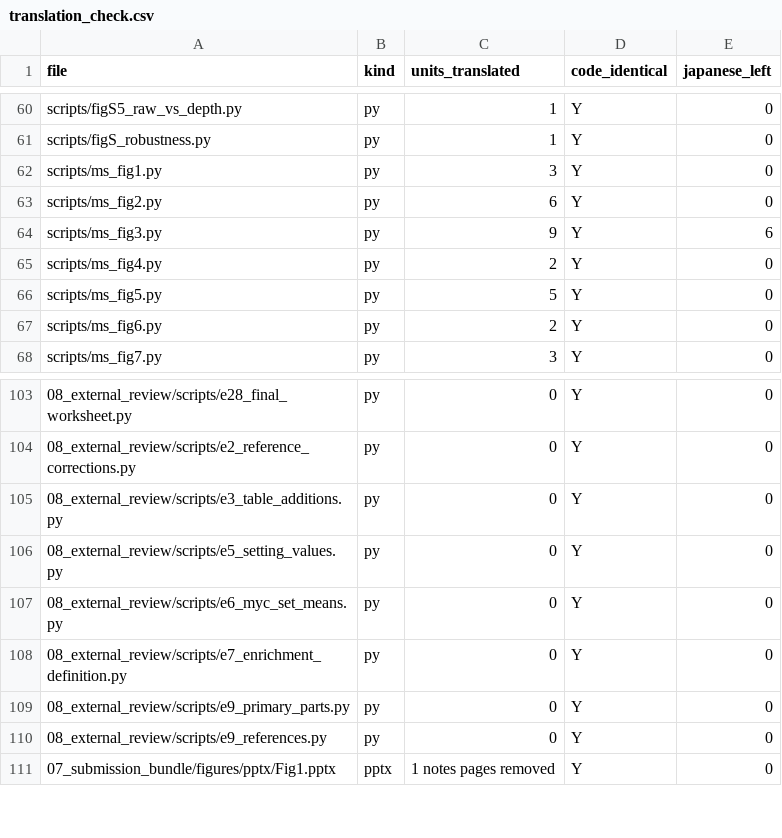
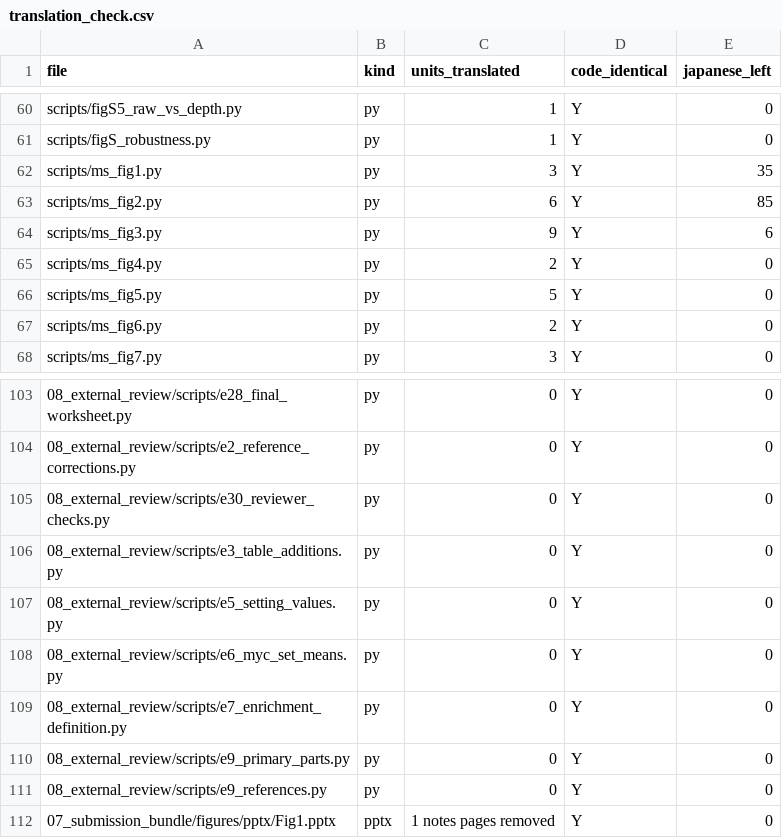
Before and after one commit to suzukis10111011/apscrna_public, a CSV file: translation_check.csv, drawn as a sheet; only a part is shown, gaps mark what is left out; the diff names each change by its address in the sheet, - before the commit and + after, or states it on an @@ line.

```diff
--- a/translation_check.csv
+++ b/translation_check.csv
-E62 (japanese_left): 0
+E62 (japanese_left): 35
-E63 (japanese_left): 0
+E63 (japanese_left): 85
+row 105: 08_external_review/scripts/e30_reviewer_checks.py | py | 0 | Y | 0
```
Also changed, not shown: 07_submission_bundle/tables/manuscript_source_files.csv, 07_submission_bundle/tables/supplementary_table_index.csv, 28 other files.
